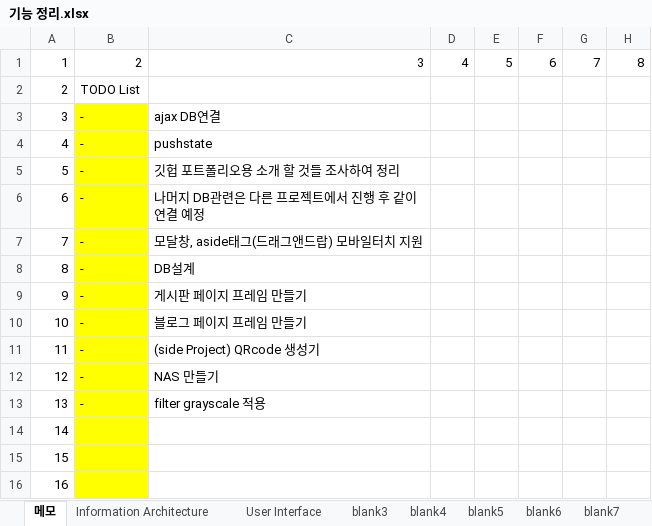
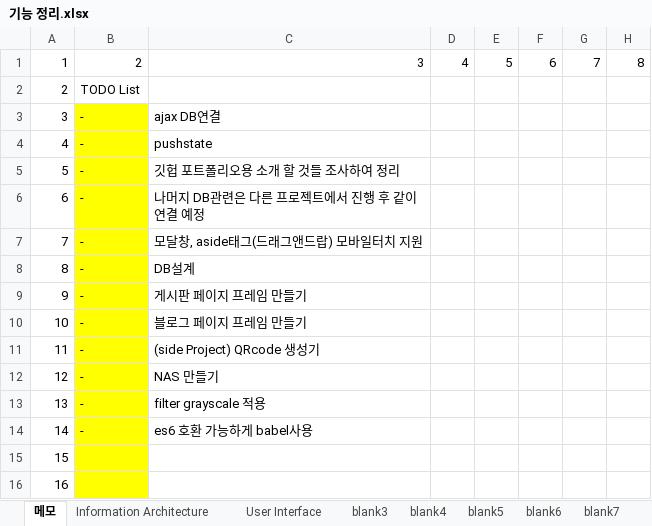
Before and after one commit to BigFoot7774/bigfoot7774.github.io, an Excel workbook: 0_document/sample/기능 정리.xlsx, sheet 메모, drawn as a sheet; only a part is shown; values as stored, in another font and other column widths than the file's, no borders; the diff names each change by its address in the sheet, - before the commit and + after, or states it on an @@ line.

```diff
--- a/0_document/sample/기능 정리.xlsx (sheet 메모)
+++ b/0_document/sample/기능 정리.xlsx (sheet 메모)
-B14: (empty)
+B14: -
-C14: (empty)
+C14: es6 호환 가능하게 babel사용
```
Also changed, not shown: 6 other files.
